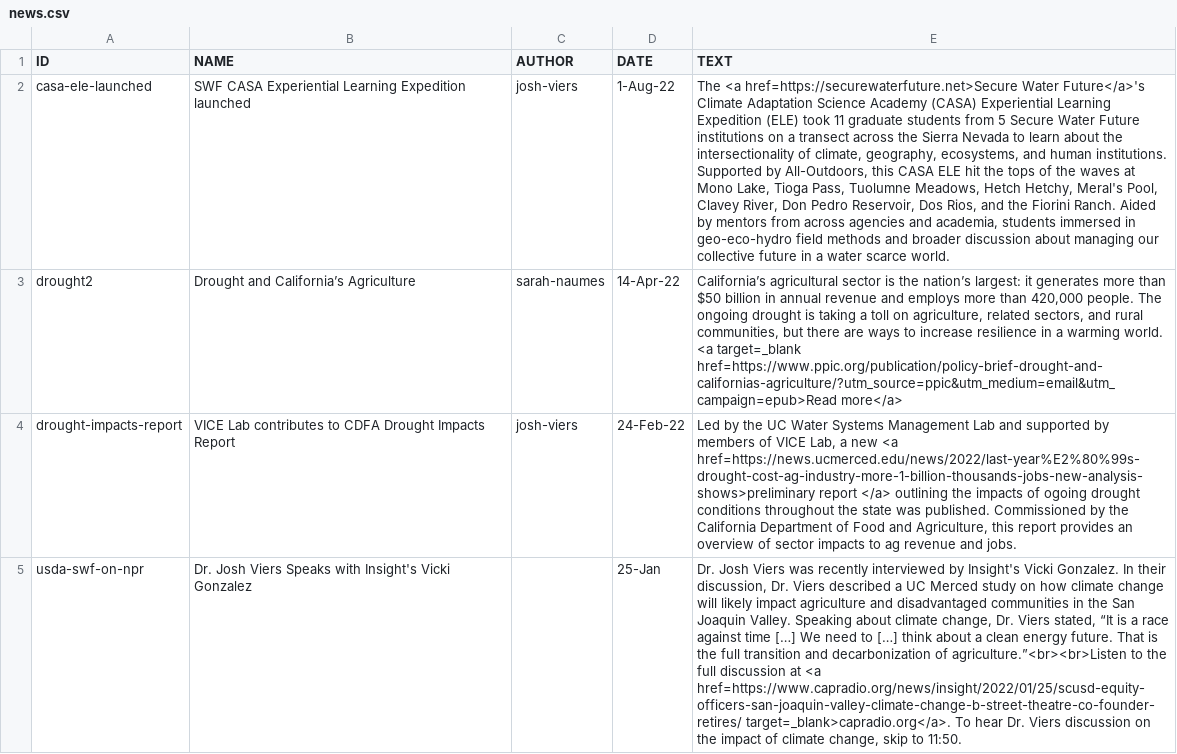
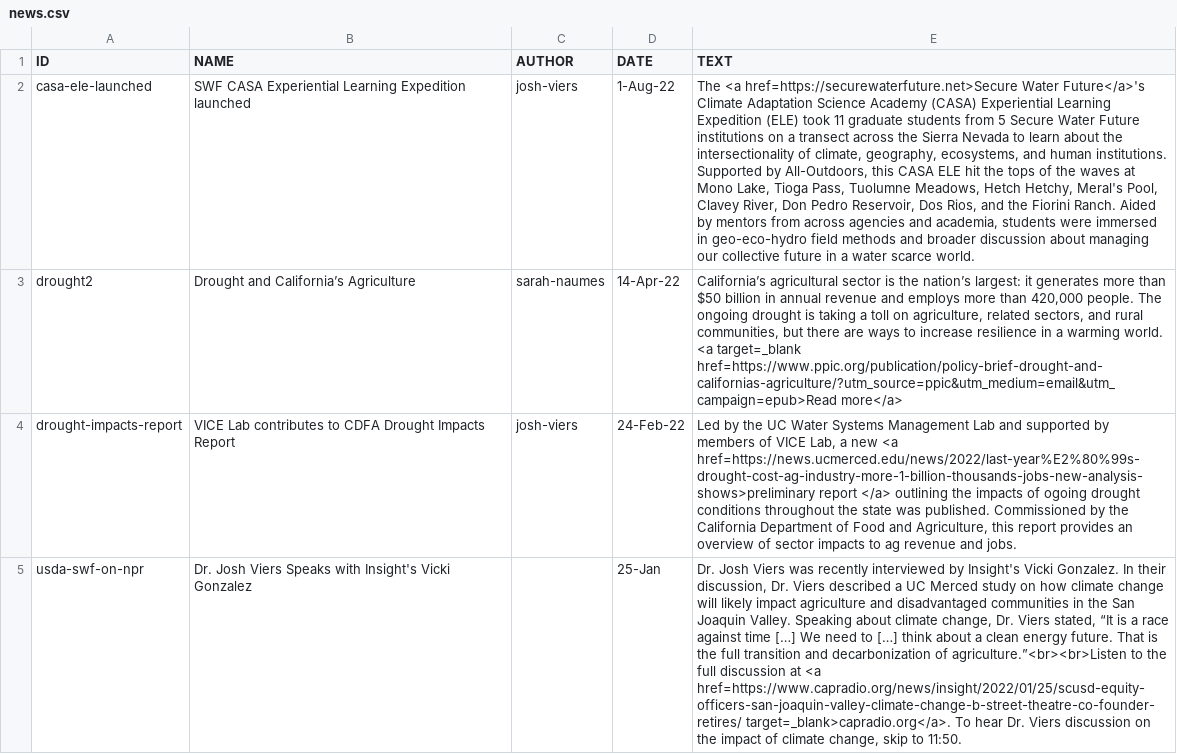
Before and after one commit to vicelab/vicelab.github.io, a CSV file: news.csv, drawn as a sheet; only a part is shown; the diff names each change by its address in the sheet, - before the commit and + after, or states it on an @@ line.

Commit message:
typo

```diff
--- a/news.csv
+++ b/news.csv
-E2 (TEXT): …academia, students immersed in…
+E2 (TEXT): …academia, students were immersed in…
```
